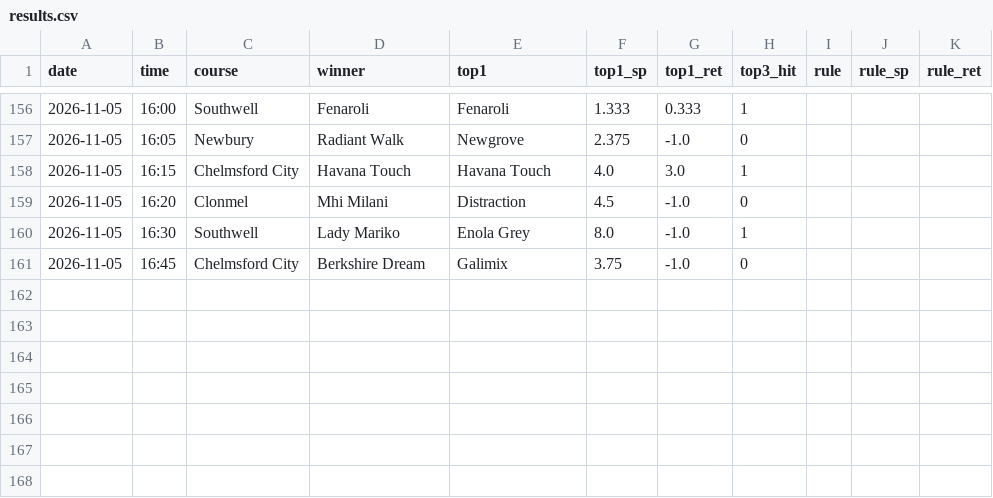
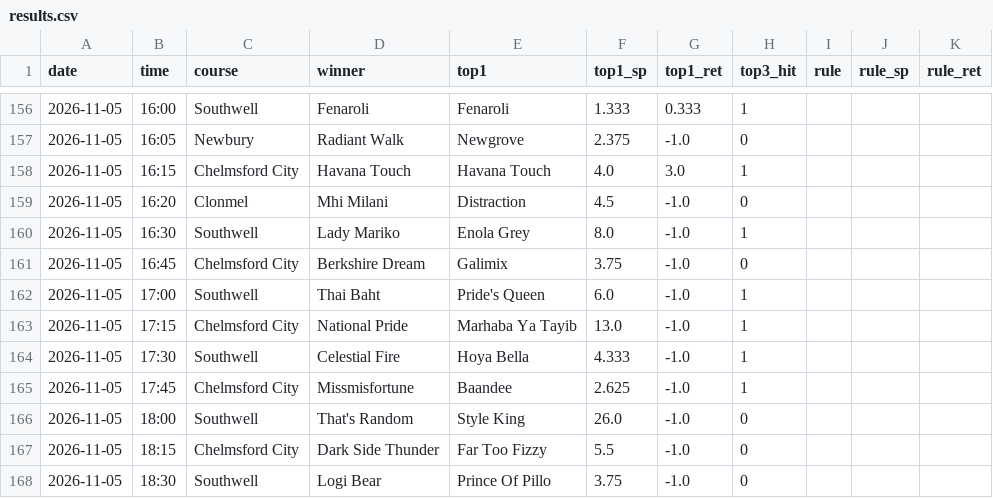
Before and after one commit to cc4627/study-planner, a CSV file: racing/track/results.csv, drawn as a sheet; only a part is shown, gaps mark what is left out.

```diff
--- a/racing/track/results.csv
+++ b/racing/track/results.csv
@@ -161 +161,8 @@ date,time,course,winner,top1,top1_sp,top1_ret,top3_hit,rule,rule_sp,rule_ret
 2026-11-05,16:45,Chelmsford City,Berkshire Dream,Galimix,3.75,-1.0,0,,,
+2026-11-05,17:00,Southwell,Thai Baht,Pride's Queen,6.0,-1.0,1,,,
+2026-11-05,17:15,Chelmsford City,National Pride,Marhaba Ya Tayib,13.0,-1.0,1,,,
+2026-11-05,17:30,Southwell,Celestial Fire,Hoya Bella,4.333,-1.0,1,,,
+2026-11-05,17:45,Chelmsford City,Missmisfortune,Baandee,2.625,-1.0,1,,,
+2026-11-05,18:00,Southwell,That's Random,Style King,26.0,-1.0,0,,,
+2026-11-05,18:15,Chelmsford City,Dark Side Thunder,Far Too Fizzy,5.5,-1.0,0,,,
+2026-11-05,18:30,Southwell,Logi Bear,Prince Of Pillo,3.75,-1.0,0,,,
```
Also changed, not shown: 2 other files.
